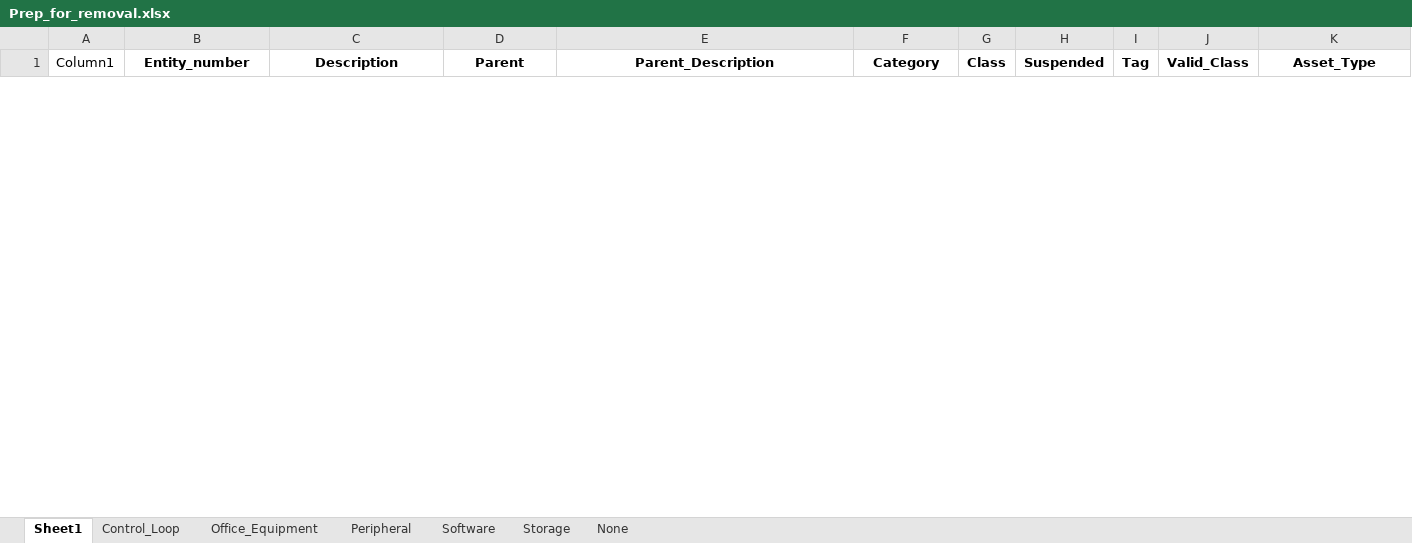
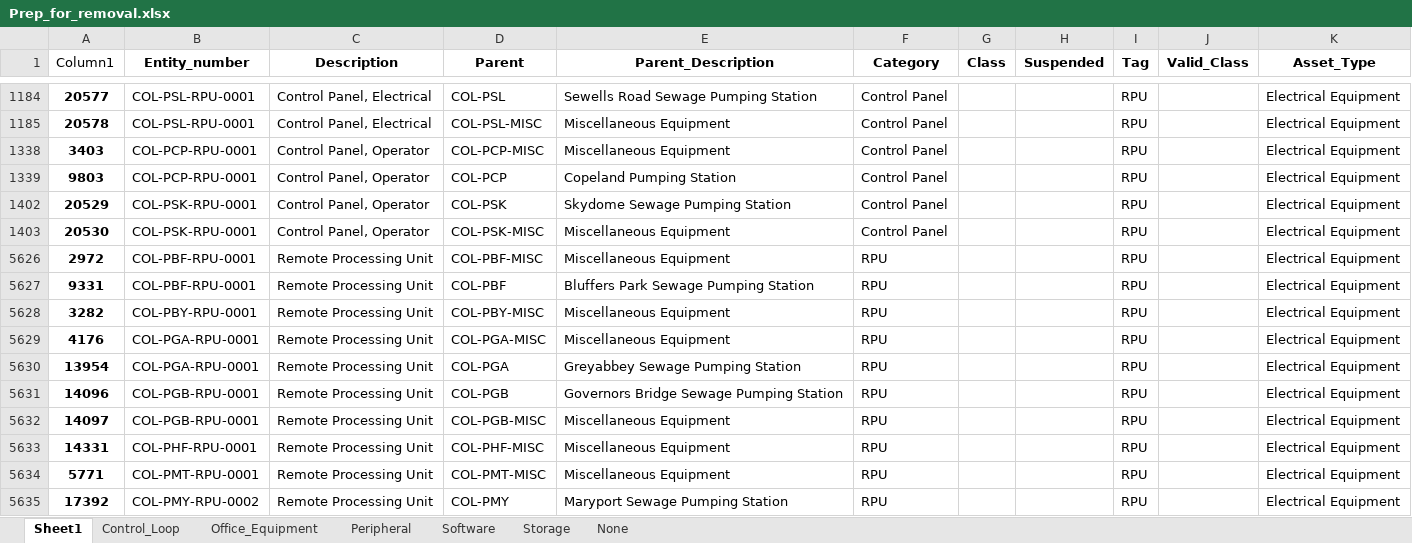
Before and after one commit to TW-ASMP/TWONTO, an Excel workbook: Avantis Mapping/Prep_for_removal.xlsx, sheet Sheet1, drawn as a sheet; only a part is shown, gaps mark what is left out; values as stored, in another font and other column widths than the file's, no borders; table styles not drawn; the diff covers the shown part only; the diff names each change by its address in the sheet, - before the commit and + after, or states it on an @@ line.

```diff
--- a/Avantis Mapping/Prep_for_removal.xlsx (sheet Sheet1)
+++ b/Avantis Mapping/Prep_for_removal.xlsx (sheet Sheet1)
@@ row 1184 unhidden: 20577 | COL-PSL-RPU-0001 | Control Panel, Electrical | COL-PSL | Sewells Road Sewage Pumping Station | Control Panel |  |  | RPU |  | Electrical Equipment @@
@@ row 1185 unhidden: 20578 | COL-PSL-RPU-0001 | Control Panel, Electrical | COL-PSL-MISC | Miscellaneous Equipment | Control Panel |  |  | RPU |  | Electrical Equipment @@
@@ row 1338 unhidden: 3403 | COL-PCP-RPU-0001 | Control Panel, Operator | COL-PCP-MISC | Miscellaneous Equipment | Control Panel |  |  | RPU |  | Electrical Equipment @@
@@ row 1339 unhidden: 9803 | COL-PCP-RPU-0001 | Control Panel, Operator | COL-PCP | Copeland Pumping Station | Control Panel |  |  | RPU |  | Electrical Equipment @@
@@ row 1402 unhidden: 20529 | COL-PSK-RPU-0001 | Control Panel, Operator | COL-PSK | Skydome Sewage Pumping Station | Control Panel |  |  | RPU |  | Electrical Equipment @@
@@ row 1403 unhidden: 20530 | COL-PSK-RPU-0001 | Control Panel, Operator | COL-PSK-MISC | Miscellaneous Equipment | Control Panel |  |  | RPU |  | Electrical Equipment @@
@@ row 5626 unhidden: 2972 | COL-PBF-RPU-0001 | Remote Processing Unit | COL-PBF-MISC | Miscellaneous Equipment | RPU |  |  | RPU |  | Electrical Equipment @@
@@ row 5627 unhidden: 9331 | COL-PBF-RPU-0001 | Remote Processing Unit | COL-PBF | Bluffers Park Sewage Pumping Station | RPU |  |  | RPU |  | Electrical Equipment @@
@@ row 5628 unhidden: 3282 | COL-PBY-RPU-0001 | Remote Processing Unit | COL-PBY-MISC | Miscellaneous Equipment | RPU |  |  | RPU |  | Electrical Equipment @@
@@ row 5629 unhidden: 4176 | COL-PGA-RPU-0001 | Remote Processing Unit | COL-PGA-MISC | Miscellaneous Equipment | RPU |  |  | RPU |  | Electrical Equipment @@
@@ row 5630 unhidden: 13954 | COL-PGA-RPU-0001 | Remote Processing Unit | COL-PGA | Greyabbey Sewage Pumping Station | RPU |  |  | RPU |  | Electrical Equipment @@
@@ row 5631 unhidden: 14096 | COL-PGB-RPU-0001 | Remote Processing Unit | COL-PGB | Governors Bridge Sewage Pumping Station | RPU |  |  | RPU |  | Electrical Equipment @@
@@ row 5632 unhidden: 14097 | COL-PGB-RPU-0001 | Remote Processing Unit | COL-PGB-MISC | Miscellaneous Equipment | RPU |  |  | RPU |  | Electrical Equipment @@
@@ row 5633 unhidden: 14331 | COL-PHF-RPU-0001 | Remote Processing Unit | COL-PHF-MISC | Miscellaneous Equipment | RPU |  |  | RPU |  | Electrical Equipment @@
@@ row 5634 unhidden: 5771 | COL-PMT-RPU-0001 | Remote Processing Unit | COL-PMT-MISC | Miscellaneous Equipment | RPU |  |  | RPU |  | Electrical Equipment @@
@@ row 5635 unhidden: 17392 | COL-PMY-RPU-0002 | Remote Processing Unit | COL-PMY | Maryport Sewage Pumping Station | RPU |  |  | RPU |  | Electrical Equipment @@
```
Also changed, not shown: 37 hidden or unhidden rows elsewhere in this sheet, hidden cells, 2 other files.
